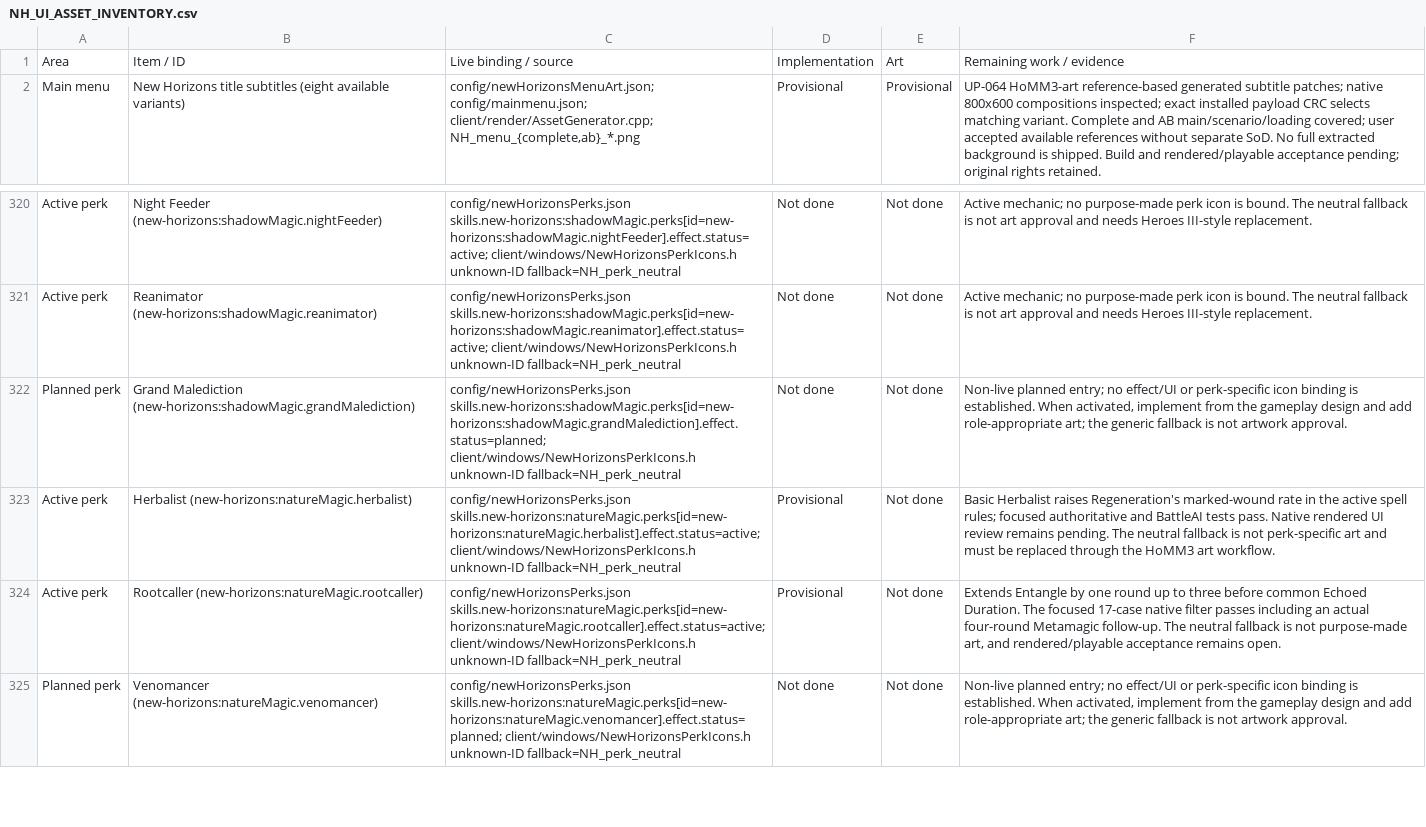
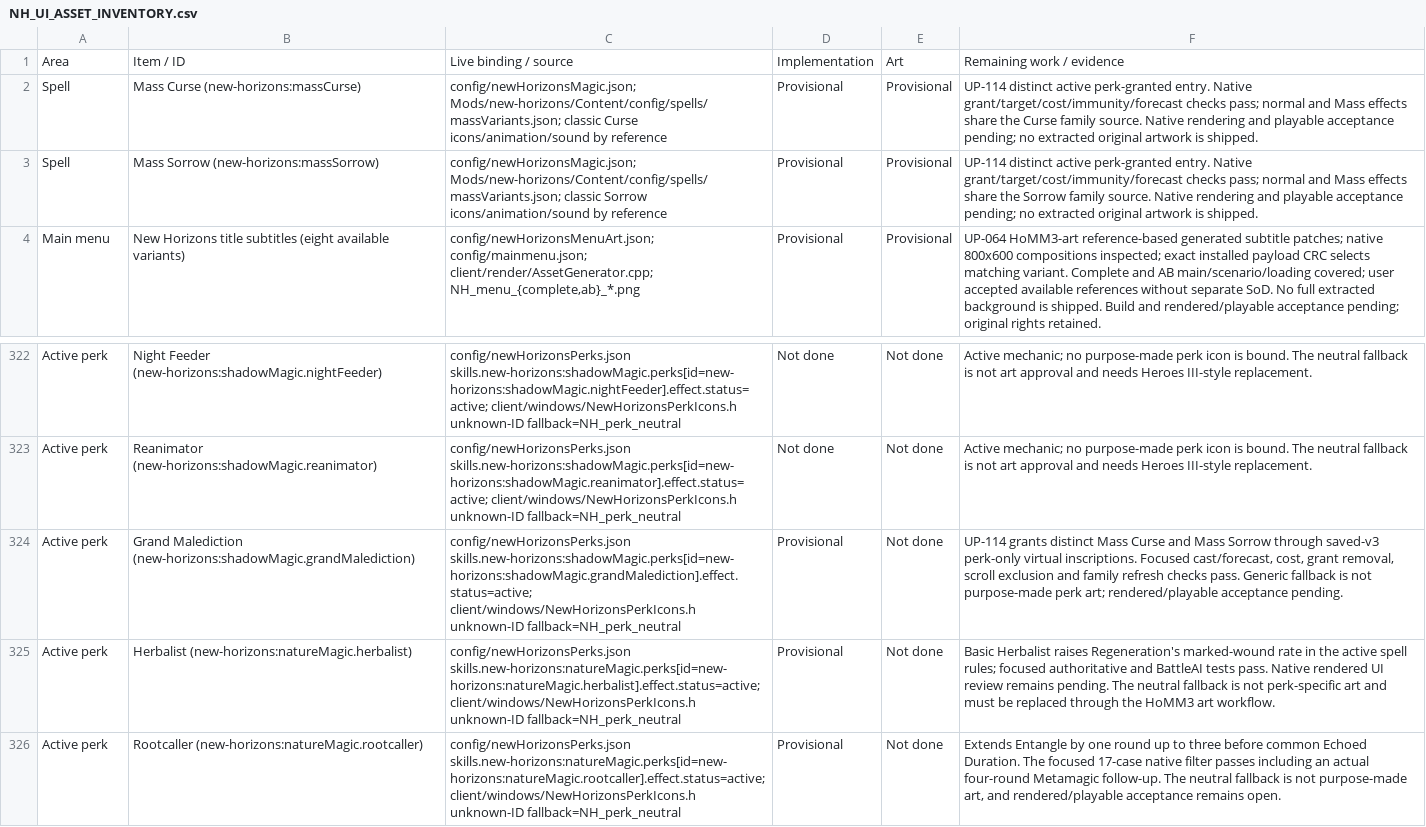
Before and after one commit to thegandalf196/vcmi, a CSV file: docs/NH_UI_ASSET_INVENTORY.csv, drawn as a sheet; only a part is shown, gaps mark what is left out; the shorter side is filled out with more unchanged rows.

Commit message:
Implement perk-granted Mass Curse and Mass Sorrow

```diff
--- a/docs/NH_UI_ASSET_INVENTORY.csv
+++ b/docs/NH_UI_ASSET_INVENTORY.csv
@@ -1,2 +1,4 @@
 Area,Item / ID,Live binding / source,Implementation,Art,Remaining work / evidence
+"Spell","Mass Curse (new-horizons:massCurse)","config/newHorizonsMagic.json; Mods/new-horizons/Content/config/spells/massVariants.json; classic Curse icons/animation/sound by reference","Provisional","Provisional","UP-114 distinct active perk-granted entry. Native grant/target/cost/immunity/forecast checks pass; normal and Mass effects share the Curse family source. Native rendering and playable acceptance pending; no extracted original artwork is shipped."
+"Spell","Mass Sorrow (new-horizons:massSorrow)","config/newHorizonsMagic.json; Mods/new-horizons/Content/config/spells/massVariants.json; classic Sorrow icons/animation/sound by reference","Provisional","Provisional","UP-114 distinct active perk-granted entry. Native grant/target/cost/immunity/forecast checks pass; normal and Mass effects share the Sorrow family source. Native rendering and playable acceptance pending; no extracted original artwork is shipped."
 "Main menu","New Horizons title subtitles (eight available variants)","config/newHorizonsMenuArt.json; config/mainmenu.json; client/render/AssetGenerator.cpp; NH_menu_{complete,ab}_*.png","Provisional","Provisional","UP-064 HoMM3-art reference-based generated subtitle patches; native 800x600 compositions inspected; exact installed payload CRC selects matching variant. Complete and AB main/scenario/loading covered; user accepted available references without separate SoD. No full extracted background is shipped. Build and rendered/playable acceptance pending; original rights retained."
@@ -321,3 +323,3 @@ Area,Item / ID,Live binding / source,Implementation,Art,Remaining work / evidenc
 "Active perk","Reanimator (new-horizons:shadowMagic.reanimator)","config/newHorizonsPerks.json skills.new-horizons:shadowMagic.perks[id=new-horizons:shadowMagic.reanimator].effect.status=active; client/windows/NewHorizonsPerkIcons.h unknown-ID fallback=NH_perk_neutral","Not done","Not done","Active mechanic; no purpose-made perk icon is bound. The neutral fallback is not art approval and needs Heroes III-style replacement."
-"Planned perk","Grand Malediction (new-horizons:shadowMagic.grandMalediction)","config/newHorizonsPerks.json skills.new-horizons:shadowMagic.perks[id=new-horizons:shadowMagic.grandMalediction].effect.status=planned; client/windows/NewHorizonsPerkIcons.h unknown-ID fallback=NH_perk_neutral","Not done","Not done","Non-live planned entry; no effect/UI or perk-specific icon binding is established. When activated, implement from the gameplay design and add role-appropriate art; the generic fallback is not artwork approval."
+"Active perk","Grand Malediction (new-horizons:shadowMagic.grandMalediction)","config/newHorizonsPerks.json skills.new-horizons:shadowMagic.perks[id=new-horizons:shadowMagic.grandMalediction].effect.status=active; client/windows/NewHorizonsPerkIcons.h unknown-ID fallback=NH_perk_neutral","Provisional","Not done","UP-114 grants distinct Mass Curse and Mass Sorrow through saved-v3 perk-only virtual inscriptions. Focused cast/forecast, cost, grant removal, scroll exclusion and family refresh checks pass. Generic fallback is not purpose-made perk art; rendered/playable acceptance pending."
 "Active perk","Herbalist (new-horizons:natureMagic.herbalist)","config/newHorizonsPerks.json skills.new-horizons:natureMagic.perks[id=new-horizons:natureMagic.herbalist].effect.status=active; client/windows/NewHorizonsPerkIcons.h unknown-ID fallback=NH_perk_neutral","Provisional","Not done","Basic Herbalist raises Regeneration's marked-wound rate in the active spell rules; focused authoritative and BattleAI tests pass. Native rendered UI review remains pending. The neutral fallback is not perk-specific art and must be replaced through the HoMM3 art workflow."
```
Also changed, not shown: 50 other files.
